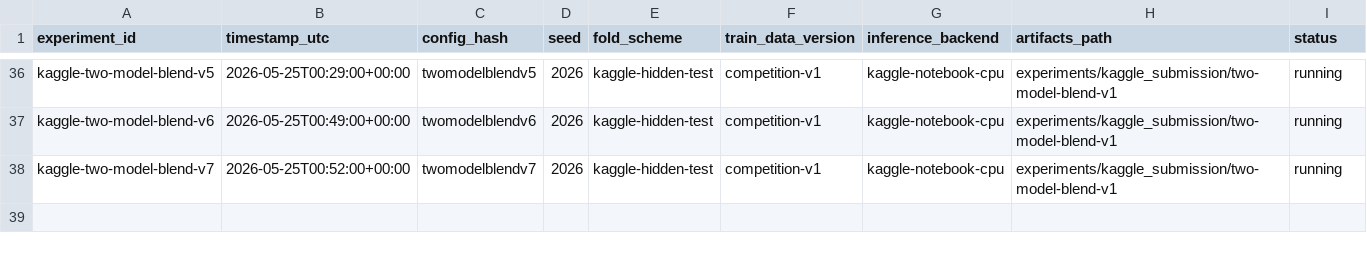
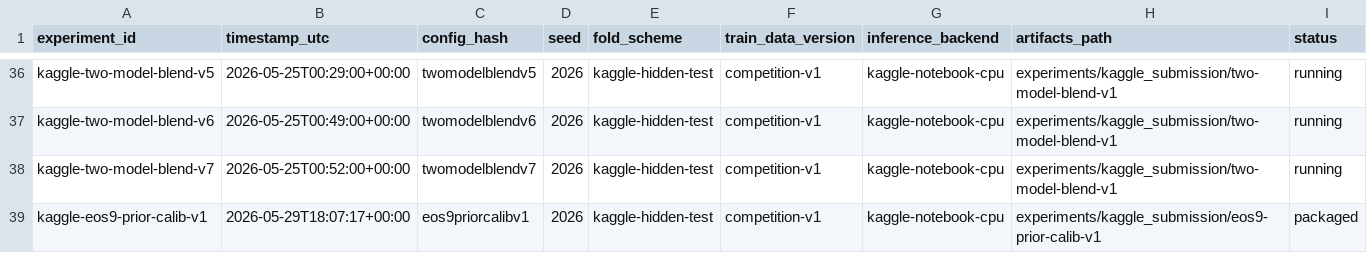
Before and after one commit to aleixlopezpascual/birdclef-2026, a CSV file: experiments/tracking/experiment_registry.csv, drawn as a sheet; only a part is shown, gaps mark what is left out; the diff names each change by its address in the sheet, - before the commit and + after, or states it on an @@ line.

```diff
--- a/experiments/tracking/experiment_registry.csv
+++ b/experiments/tracking/experiment_registry.csv
+row 39: kaggle-eos9-prior-calib-v1 | 2026-05-29T18:07:17+00:00 | eos9priorcalibv1 | 2026 | kaggle-hidden-test | competition-v1 | kaggle-notebook-cpu | experiments/kaggle_submission/eos9-prior-calib-v1 | packaged
```
Also changed, not shown: experiments/tracking/leaderboard_tracking.csv, 3 other files.
